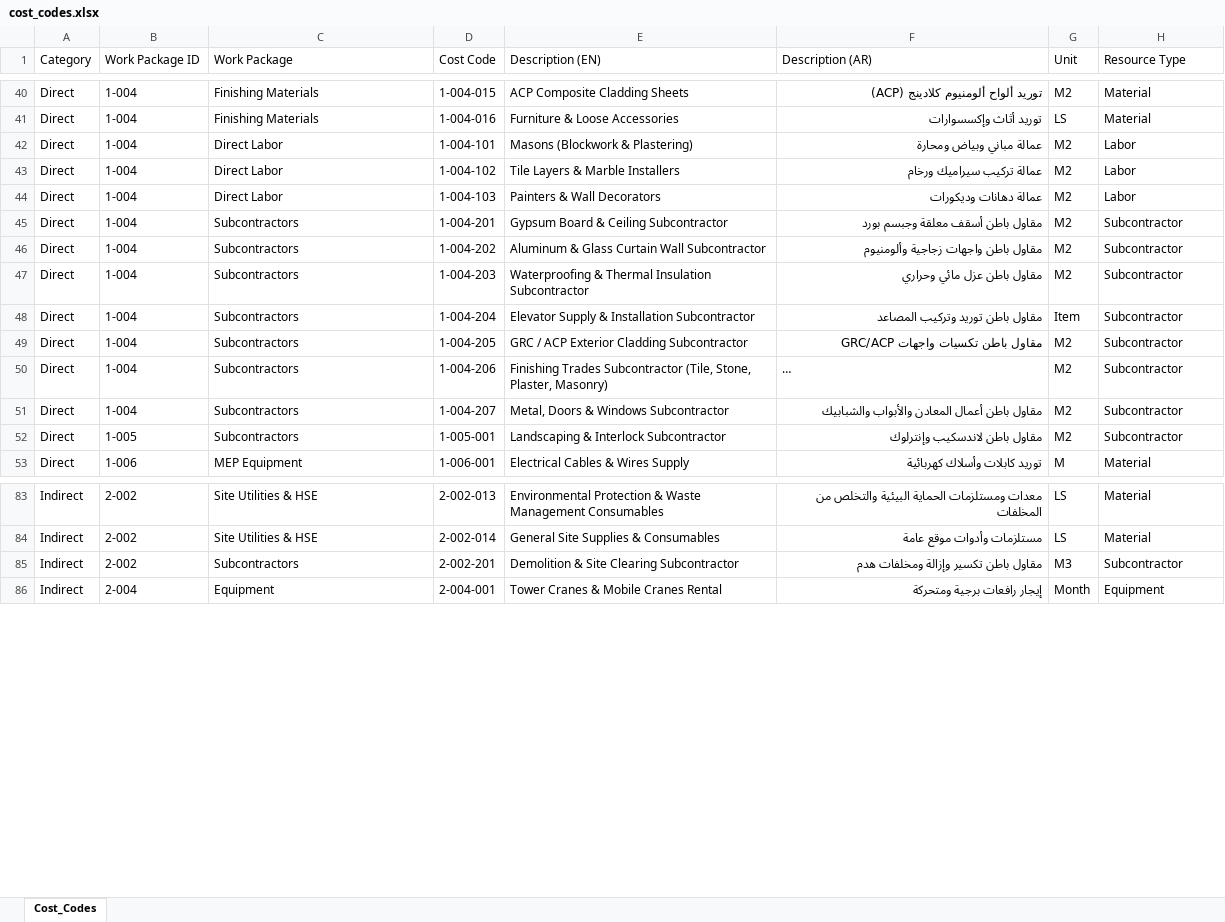
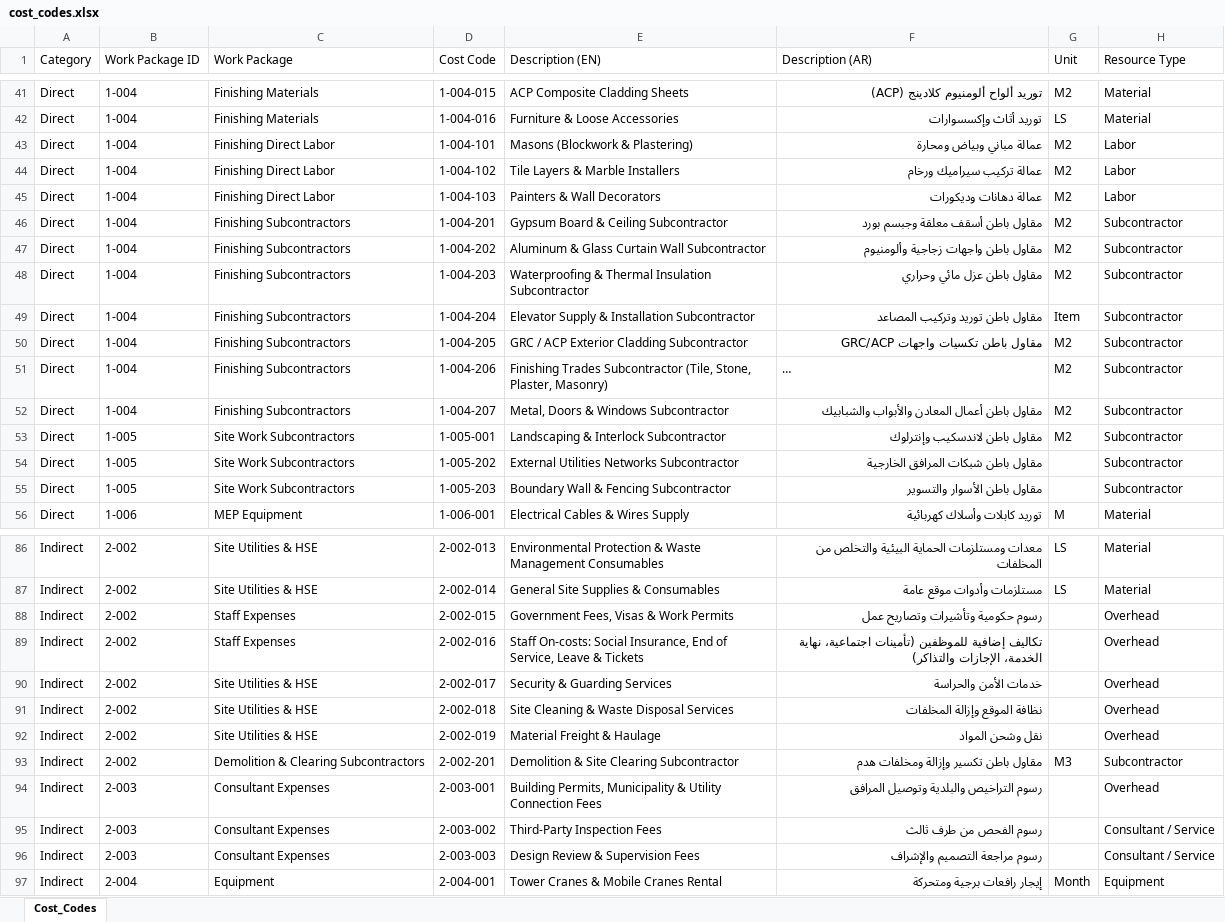
Before and after one commit to ahmedusama1193-prog/actualat, an Excel workbook: source/assets/cost_codes.xlsx, sheet Cost_Codes, drawn as a sheet; only a part is shown, gaps mark what is left out; long unchanged cells end in …; values as stored, in another font and other column widths than the file's, no borders; addresses are those after the commit; the diff covers the shown part only; the diff names each change by its address in the sheet, - before the commit and + after, or states it on an @@ line.

```diff
--- a/source/assets/cost_codes.xlsx (sheet Cost_Codes)
+++ b/source/assets/cost_codes.xlsx (sheet Cost_Codes)
-C43:C45 (Work Package): Direct Labor
+C43:C45 (Work Package): Finishing Direct Labor
-C46:C52 (Work Package): Subcontractors
+C46:C52 (Work Package): Finishing Subcontractors
-C53 (Work Package): Subcontractors
+C53 (Work Package): Site Work Subcontractors
+row 54: Direct | 1-005 | Site Work Subcontractors | 1-005-202 | External Utilities Networks Subcontractor | مقاول باطن شبكات المرافق الخارجية |  | Subcontractor
+row 55: Direct | 1-005 | Site Work Subcontractors | 1-005-203 | Boundary Wall & Fencing Subcontractor | مقاول باطن الأسوار والتسوير |  | Subcontractor
+row 88: Indirect | 2-002 | Staff Expenses | 2-002-015 | Government Fees, Visas & Work Permits | رسوم حكومية وتأشيرات وتصاريح عمل |  | Overhead
+row 89: Indirect | 2-002 | Staff Expenses | 2-002-016 | Staff On-costs: Social Insurance, End of Service, Leave & Tickets | تكاليف إضافية للموظفين (تأمينات اجتماعية، نهاية الخدمة، الإجازات والتذاكر) |  | Overhead
+row 90: Indirect | 2-002 | Site Utilities & HSE | 2-002-017 | Security & Guarding Services | خدمات الأمن والحراسة |  | Overhead
+row 91: Indirect | 2-002 | Site Utilities & HSE | 2-002-018 | Site Cleaning & Waste Disposal Services | نظافة الموقع وإزالة المخلفات |  | Overhead
+row 92: Indirect | 2-002 | Site Utilities & HSE | 2-002-019 | Material Freight & Haulage | نقل وشحن المواد |  | Overhead
-C93 (Work Package): Subcontractors
+C93 (Work Package): Demolition & Clearing Subcontractors
+row 94: Indirect | 2-003 | Consultant Expenses | 2-003-001 | Building Permits, Municipality & Utility Connection Fees | رسوم التراخيص والبلدية وتوصيل المرافق |  | Overhead
+row 95: Indirect | 2-003 | Consultant Expenses | 2-003-002 | Third-Party Inspection Fees | رسوم الفحص من طرف ثالث |  | Consultant / Service
+row 96: Indirect | 2-003 | Consultant Expenses | 2-003-003 | Design Review & Supervision Fees | رسوم مراجعة التصميم والإشراف |  | Consultant / Service
```
Also changed, not shown: 5 added rows, 1 removed row and 18 edited cells elsewhere in this sheet, source/assets/task_codes.xlsx, 11 other files.
